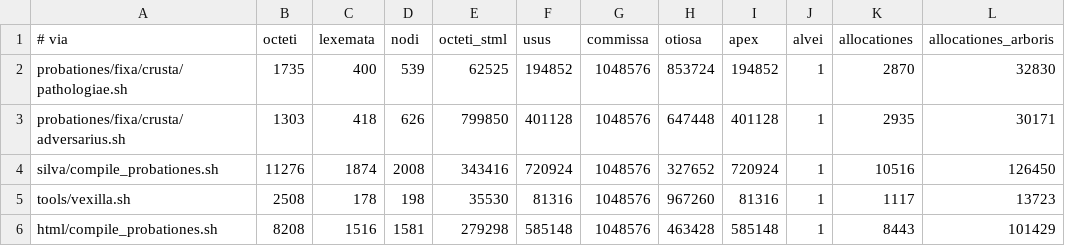
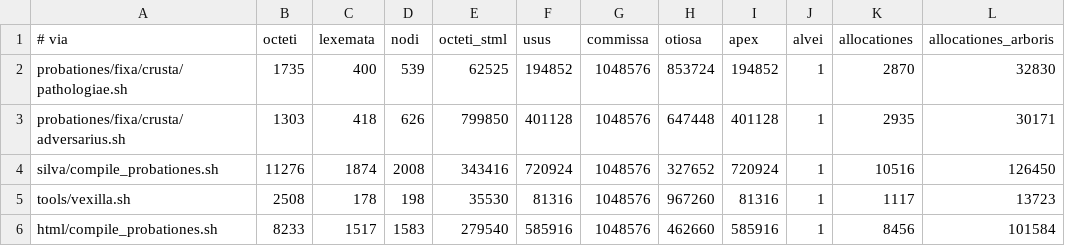
Before and after one commit to farant/rhubarb, a TSV file: crusta/probationes/fixa/computus/basis.tsv, drawn as a sheet.

```diff
--- a/crusta/probationes/fixa/computus/basis.tsv
+++ b/crusta/probationes/fixa/computus/basis.tsv
@@ -5,2 +5,2 @@ silva/compile_probationes.sh	11276	1874	2008	343416	720924	1048576	327652	720924
 tools/vexilla.sh	2508	178	198	35530	81316	1048576	967260	81316	1	1117	13723
-html/compile_probationes.sh	8208	1516	1581	279298	585148	1048576	463428	585148	1	8443	101429
+html/compile_probationes.sh	8233	1517	1583	279540	585916	1048576	462660	585916	1	8456	101584
```
Also changed, not shown: 23 other files.
